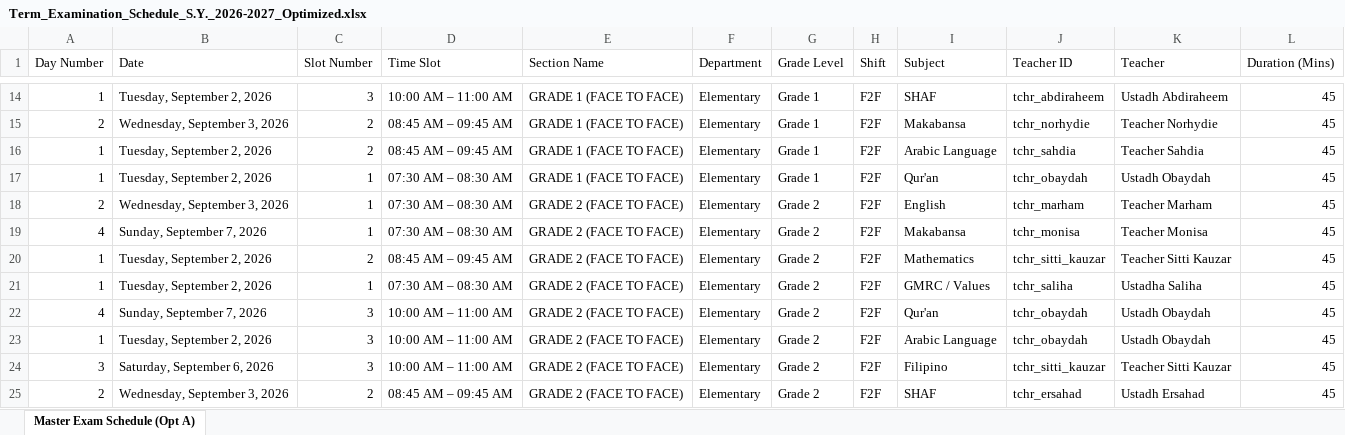
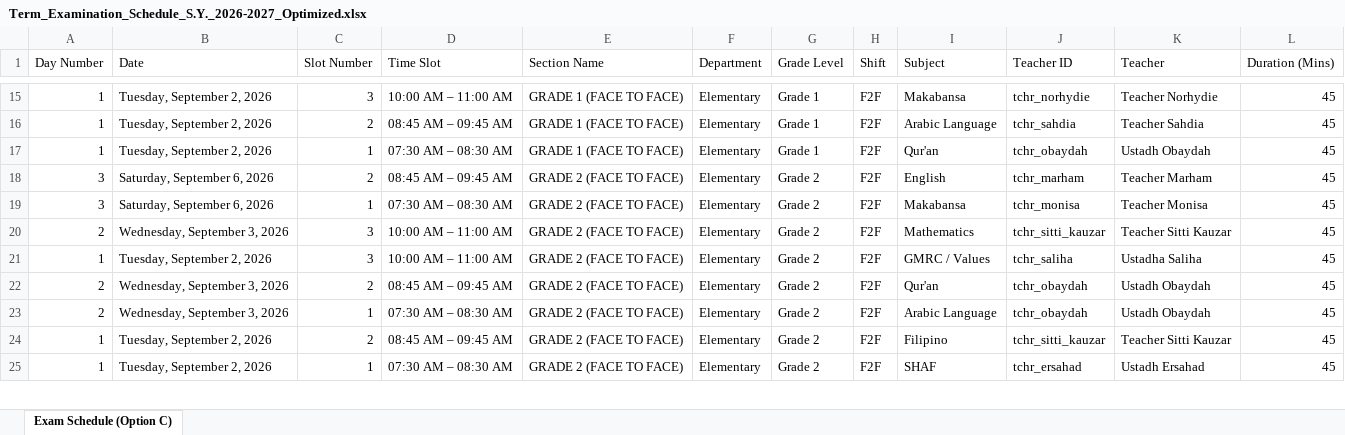
Before and after one commit to zhairel/AMIS-Exam-Scheduler, an Excel workbook: Term_Examination_Schedule_S.Y._2026-2027_Optimized.xlsx, sheet Exam Schedule (Option C), drawn as a sheet; only a part is shown, gaps mark what is left out; values as stored, in another font and other column widths than the file's, no borders; removed rows and columns are numbered as before the commit, all else as after; the diff covers the shown part only; the diff names each change by its address in the sheet, - before the commit and + after, or states it on an @@ line.

Commit message:
Set Option C as sole approved master exam schedule, remove option switcher bar and clean up buttons

```diff
--- a/Term_Examination_Schedule_S.Y._2026-2027_Optimized.xlsx (sheet Exam Schedule (Option C))
+++ b/Term_Examination_Schedule_S.Y._2026-2027_Optimized.xlsx (sheet Exam Schedule (Option C))
-sheet tab: Master Exam Schedule (Opt A)
+sheet tab: Exam Schedule (Option C)
-I15 (Subject): SHAF
+I15 (Subject): Makabansa
-J15 (Teacher ID): tchr_abdiraheem
+J15 (Teacher ID): tchr_norhydie
-K15 (Teacher): Ustadh Abdiraheem
+K15 (Teacher): Teacher Norhydie
-row 15: 2 | Wednesday, September 3, 2026 | 2 | 08:45 AM – 09:45 AM | GRADE 1 (FACE TO FACE) | Elementary | Grade 1 | F2F | Makabansa | tchr_norhydie | Teacher Norhydie | 45
-A18 (Day Number): 2
+A18 (Day Number): 3
-B18 (Date): Wednesday, September 3, 2026
+B18 (Date): Saturday, September 6, 2026
-C18 (Slot Number): 1
+C18 (Slot Number): 2
-D18 (Time Slot): 07:30 AM – 08:30 AM
+D18 (Time Slot): 08:45 AM – 09:45 AM
-A19 (Day Number): 4
+A19 (Day Number): 3
-B19 (Date): Sunday, September 7, 2026
+B19 (Date): Saturday, September 6, 2026
-A20 (Day Number): 1
+A20 (Day Number): 2
-B20 (Date): Tuesday, September 2, 2026
+B20 (Date): Wednesday, September 3, 2026
-C20 (Slot Number): 2
+C20 (Slot Number): 3
-D20 (Time Slot): 08:45 AM – 09:45 AM
+D20 (Time Slot): 10:00 AM – 11:00 AM
-C21 (Slot Number): 1
+C21 (Slot Number): 3
-D21 (Time Slot): 07:30 AM – 08:30 AM
+D21 (Time Slot): 10:00 AM – 11:00 AM
-A22 (Day Number): 4
+A22 (Day Number): 2
-B22 (Date): Sunday, September 7, 2026
+B22 (Date): Wednesday, September 3, 2026
-C22 (Slot Number): 3
+C22 (Slot Number): 2
-D22 (Time Slot): 10:00 AM – 11:00 AM
+D22 (Time Slot): 08:45 AM – 09:45 AM
-A23 (Day Number): 1
+A23 (Day Number): 2
-B23 (Date): Tuesday, September 2, 2026
+B23 (Date): Wednesday, September 3, 2026
-C23 (Slot Number): 3
+C23 (Slot Number): 1
-D23 (Time Slot): 10:00 AM – 11:00 AM
+D23 (Time Slot): 07:30 AM – 08:30 AM
-A24 (Day Number): 3
+A24 (Day Number): 1
-B24 (Date): Saturday, September 6, 2026
+B24 (Date): Tuesday, September 2, 2026
-C24 (Slot Number): 3
+C24 (Slot Number): 2
-D24 (Time Slot): 10:00 AM – 11:00 AM
+D24 (Time Slot): 08:45 AM – 09:45 AM
-A25 (Day Number): 2
+A25 (Day Number): 1
-B25 (Date): Wednesday, September 3, 2026
+B25 (Date): Tuesday, September 2, 2026
-C25 (Slot Number): 2
+C25 (Slot Number): 1
-D25 (Time Slot): 08:45 AM – 09:45 AM
+D25 (Time Slot): 07:30 AM – 08:30 AM
```
Also changed, not shown: 16 added rows, 15 removed rows and 1473 edited cells elsewhere in this sheet, 10 other files.
